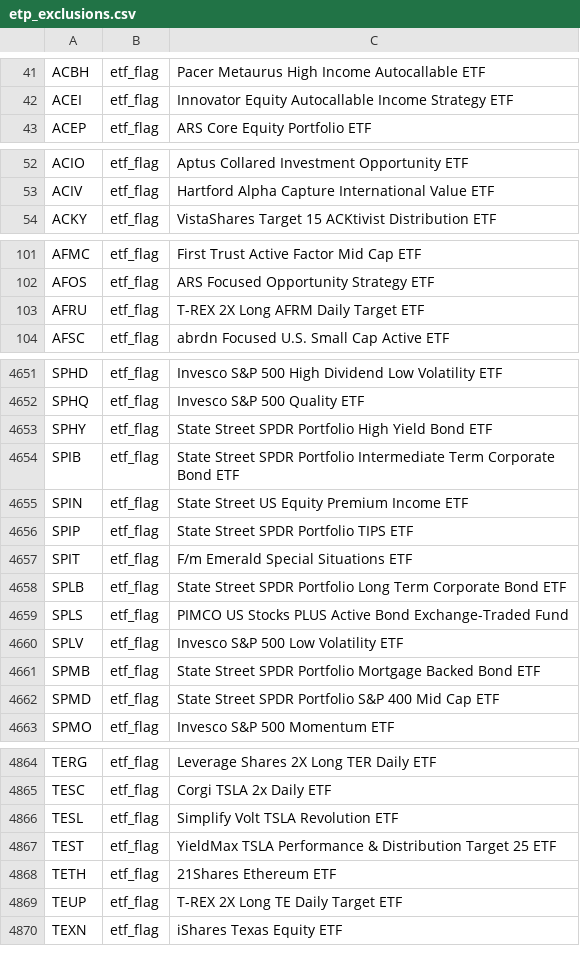
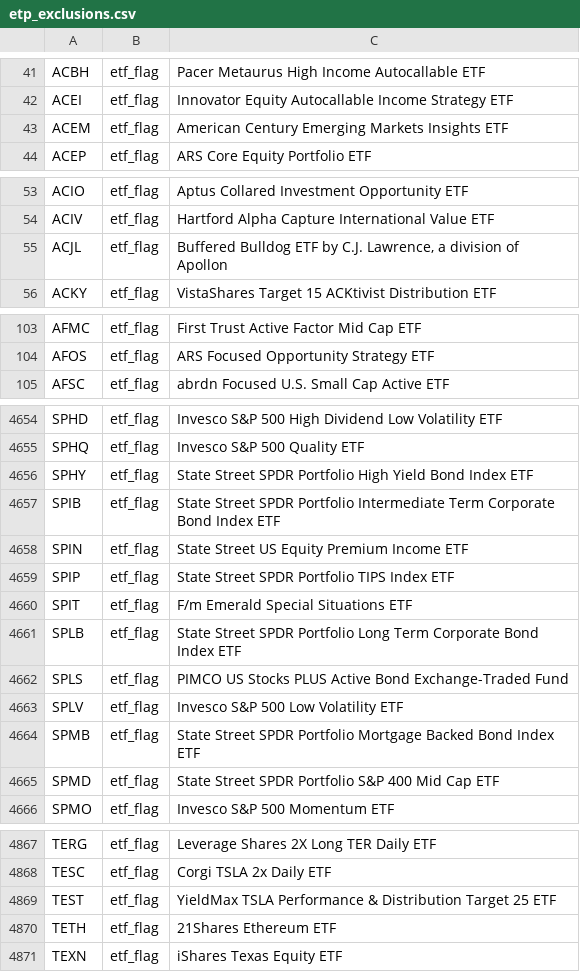
Before and after one commit to zkchong93/eoddata, a CSV file: etp_exclusions.csv, drawn as a sheet; only a part is shown, gaps mark what is left out; the diff covers the shown part only.

```diff
--- a/etp_exclusions.csv
+++ b/etp_exclusions.csv
@@ -42,2 +42,3 @@ ACBH,etf_flag,Pacer Metaurus High Income Autocallable ETF
 ACEI,etf_flag,Innovator Equity Autocallable Income Strategy ETF
+ACEM,etf_flag,American Century Emerging Markets Insights ETF
 ACEP,etf_flag,ARS Core Equity Portfolio ETF
@@ -53,2 +54,3 @@ ACIO,etf_flag,Aptus Collared Investment Opportunity ETF
 ACIV,etf_flag,Hartford Alpha Capture International Value ETF
+ACJL,etf_flag,"Buffered Bulldog ETF by C.J. Lawrence, a division of Apollon"
 ACKY,etf_flag,VistaShares Target 15 ACKtivist Distribution ETF
@@ -102,3 +104,2 @@ AFMC,etf_flag,First Trust Active Factor Mid Cap ETF
 AFOS,etf_flag,ARS Focused Opportunity Strategy ETF
-AFRU,etf_flag,T-REX 2X Long AFRM Daily Target ETF
 AFSC,etf_flag,abrdn Focused U.S. Small Cap Active ETF
@@ -4652,11 +4655,11 @@ SPHD,etf_flag,Invesco S&P 500 High Dividend Low Volatility ETF
 SPHQ,etf_flag,Invesco S&P 500 Quality ETF
-SPHY,etf_flag,State Street SPDR Portfolio High Yield Bond ETF
-SPIB,etf_flag,State Street SPDR Portfolio Intermediate Term Corporate Bond ETF
+SPHY,etf_flag,State Street SPDR Portfolio High Yield Bond Index ETF
+SPIB,etf_flag,State Street SPDR Portfolio Intermediate Term Corporate Bond Index ETF
 SPIN,etf_flag,State Street US Equity Premium Income ETF
-SPIP,etf_flag,State Street SPDR Portfolio TIPS ETF
+SPIP,etf_flag,State Street SPDR Portfolio TIPS Index ETF
 SPIT,etf_flag,F/m Emerald Special Situations ETF
-SPLB,etf_flag,State Street SPDR Portfolio Long Term Corporate Bond ETF
+SPLB,etf_flag,State Street SPDR Portfolio Long Term Corporate Bond Index ETF
 SPLS,etf_flag,PIMCO US Stocks PLUS Active Bond Exchange-Traded Fund
 SPLV,etf_flag,Invesco S&P 500 Low Volatility ETF
-SPMB,etf_flag,State Street SPDR Portfolio Mortgage Backed Bond ETF
+SPMB,etf_flag,State Street SPDR Portfolio Mortgage Backed Bond Index ETF
 SPMD,etf_flag,State Street SPDR Portfolio S&P 400 Mid Cap ETF
@@ -4865,6 +4868,4 @@ TERG,etf_flag,Leverage Shares 2X Long TER Daily ETF
 TESC,etf_flag,Corgi TSLA 2x Daily ETF
-TESL,etf_flag,Simplify Volt TSLA Revolution ETF
 TEST,etf_flag,YieldMax TSLA Performance & Distribution Target 25 ETF
 TETH,etf_flag,21Shares Ethereum ETF
-TEUP,etf_flag,T-REX 2X Long TE Daily Target ETF
 TEXN,etf_flag,iShares Texas Equity ETF
```
Also changed, not shown: 13 added rows, 11 removed rows and 17 edited cells elsewhere in this file, 14 other files.
